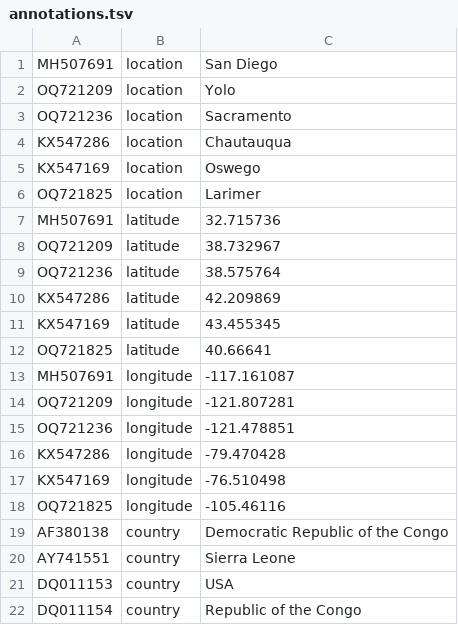
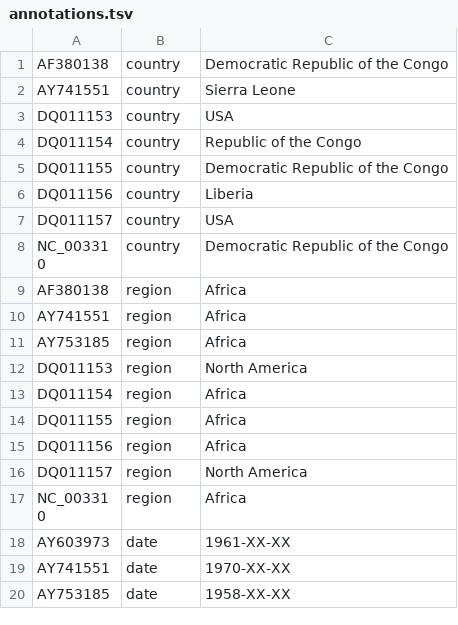
Before and after one commit to nextstrain/WNV, a TSV file: ingest/defaults/annotations.tsv, drawn as a sheet; only a part is shown; the shorter side is filled out with more unchanged rows; the diff names each change by its address in the sheet, - before the commit and + after, or states it on an @@ line.

Commit message:
Move lat long information to example private data

```diff
--- a/ingest/defaults/annotations.tsv
+++ b/ingest/defaults/annotations.tsv
-row 1: MH507691 | location | San Diego
-row 2: OQ721209 | location | Yolo
-row 3: OQ721236 | location | Sacramento
-row 4: KX547286 | location | Chautauqua
-row 5: KX547169 | location | Oswego
-row 6: OQ721825 | location | Larimer
-row 7: MH507691 | latitude | 32.715736
-row 8: OQ721209 | latitude | 38.732967
-row 9: OQ721236 | latitude | 38.575764
-row 10: KX547286 | latitude | 42.209869
-row 11: KX547169 | latitude | 43.455345
-row 12: OQ721825 | latitude | 40.66641
-row 13: MH507691 | longitude | -117.161087
-row 14: OQ721209 | longitude | -121.807281
-row 15: OQ721236 | longitude | -121.478851
-row 16: KX547286 | longitude | -79.470428
-row 17: KX547169 | longitude | -76.510498
-row 18: OQ721825 | longitude | -105.46116
```
Also changed, not shown: 5 other files.
